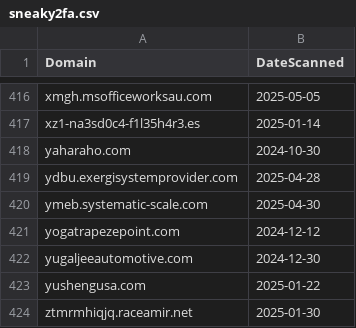
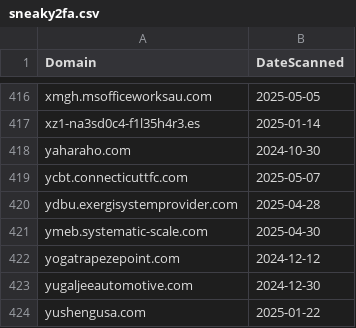
Before and after one commit to dbertho/ioc, a CSV file: sneaky2fa.csv, drawn as a sheet; only a part is shown, gaps mark what is left out; the shorter side is filled out with more unchanged rows; the diff names each change by its address in the sheet, - before the commit and + after, or states it on an @@ line.

Commit message:
Update Sneaky2FA IOC list

```diff
--- a/sneaky2fa.csv
+++ b/sneaky2fa.csv
+row 419: ycbt.connecticuttfc.com | 2025-05-07
```
